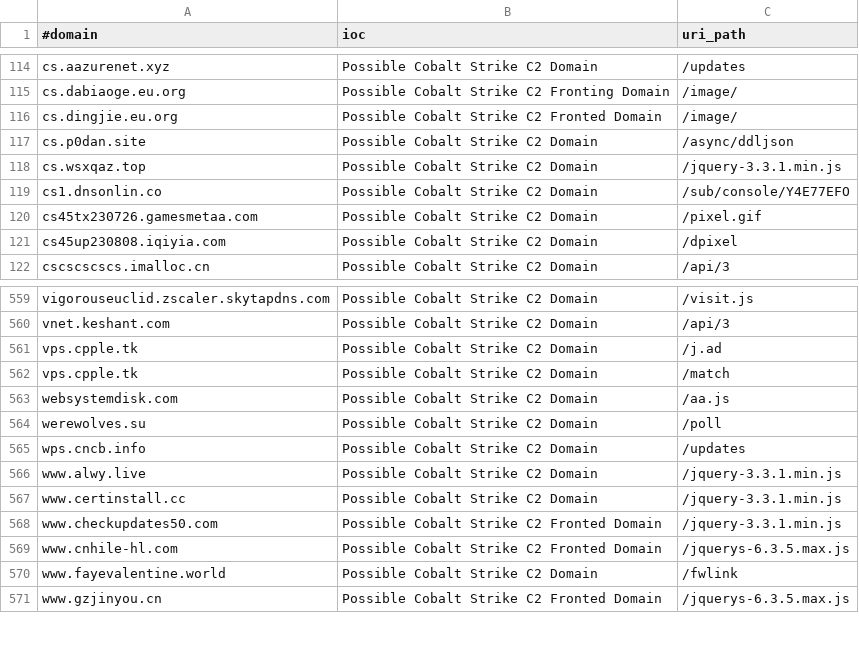
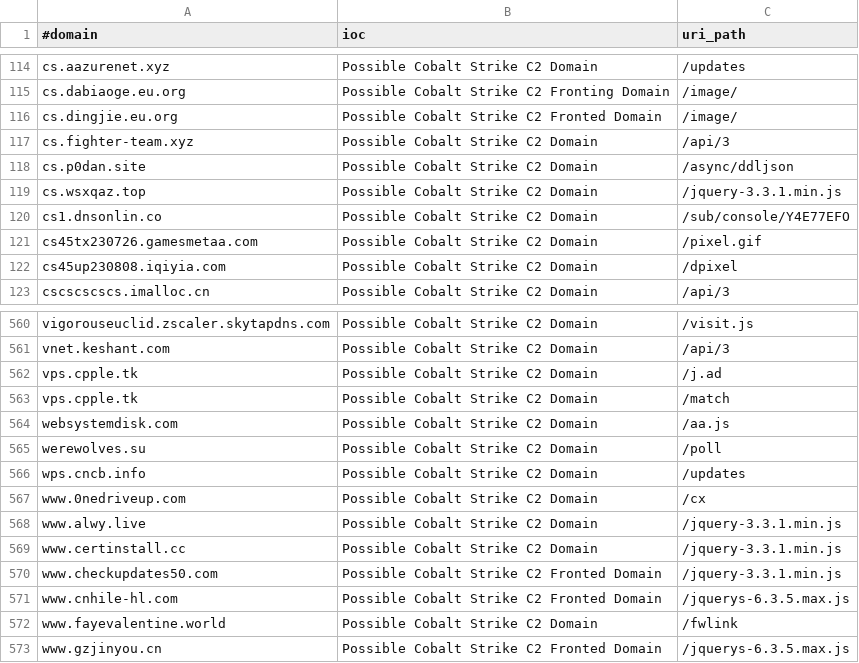
Before and after one commit to ElCapitanXSec/C2IntelFeeds, a CSV file: feeds/domainC2swithURL-30day-filter-abused.csv, drawn as a sheet; only a part is shown, gaps mark what is left out.

```diff
--- a/feeds/domainC2swithURL-30day-filter-abused.csv
+++ b/feeds/domainC2swithURL-30day-filter-abused.csv
@@ -116,2 +116,3 @@ cs.dabiaoge.eu.org,Possible Cobalt Strike C2 Fronting Domain,/image/
 cs.dingjie.eu.org,Possible Cobalt Strike C2 Fronted Domain,/image/
+cs.fighter-team.xyz,Possible Cobalt Strike C2 Domain,/api/3
 cs.p0dan.site,Possible Cobalt Strike C2 Domain,/async/ddljson
@@ -565,2 +566,3 @@ werewolves.su,Possible Cobalt Strike C2 Domain,/poll
 wps.cncb.info,Possible Cobalt Strike C2 Domain,/updates
+www.0nedriveup.com,Possible Cobalt Strike C2 Domain,/cx
 www.alwy.live,Possible Cobalt Strike C2 Domain,/jquery-3.3.1.min.js
```
Also changed, not shown: feeds/domainC2swithURL-30day.csv, feeds/domainC2swithURLwithIP-30day-filter-abused.csv, 17 other files.
